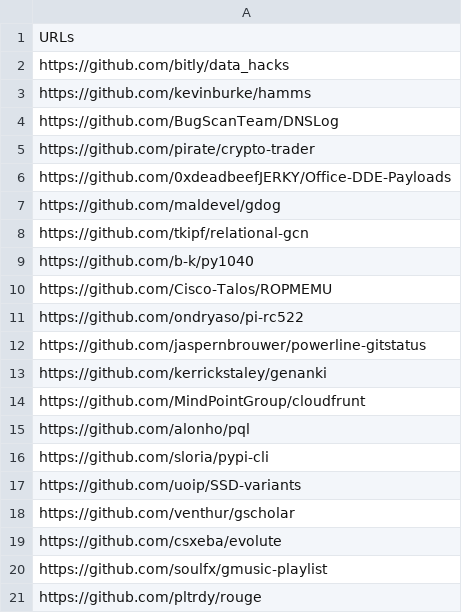
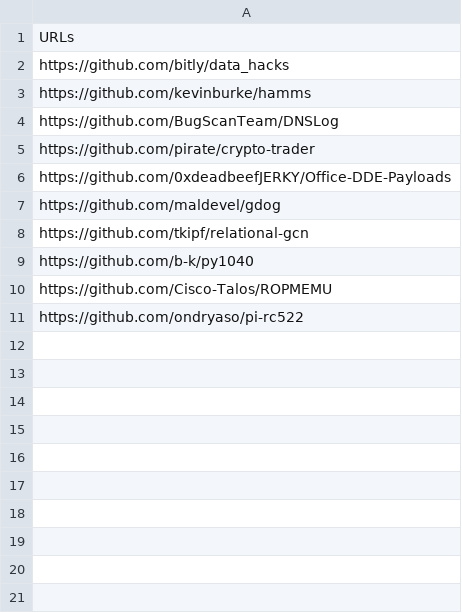
Before and after one commit to tksilicon/dataengineering-turing, a CSV file: src/main/resources/data/url_list1.csv, drawn as a sheet.

```diff
--- a/src/main/resources/data/url_list1.csv
+++ b/src/main/resources/data/url_list1.csv
@@ -11,11 +11 @@ https://github.com/Cisco-Talos/ROPMEMU
 https://github.com/ondryaso/pi-rc522
-https://github.com/jaspernbrouwer/powerline-gitstatus
-https://github.com/kerrickstaley/genanki
-https://github.com/MindPointGroup/cloudfrunt
-https://github.com/alonho/pql
-https://github.com/sloria/pypi-cli
-https://github.com/uoip/SSD-variants
-https://github.com/venthur/gscholar
-https://github.com/csxeba/evolute
-https://github.com/soulfx/gmusic-playlist
-https://github.com/pltrdy/rouge
```
Also changed, not shown: 6 other files.
